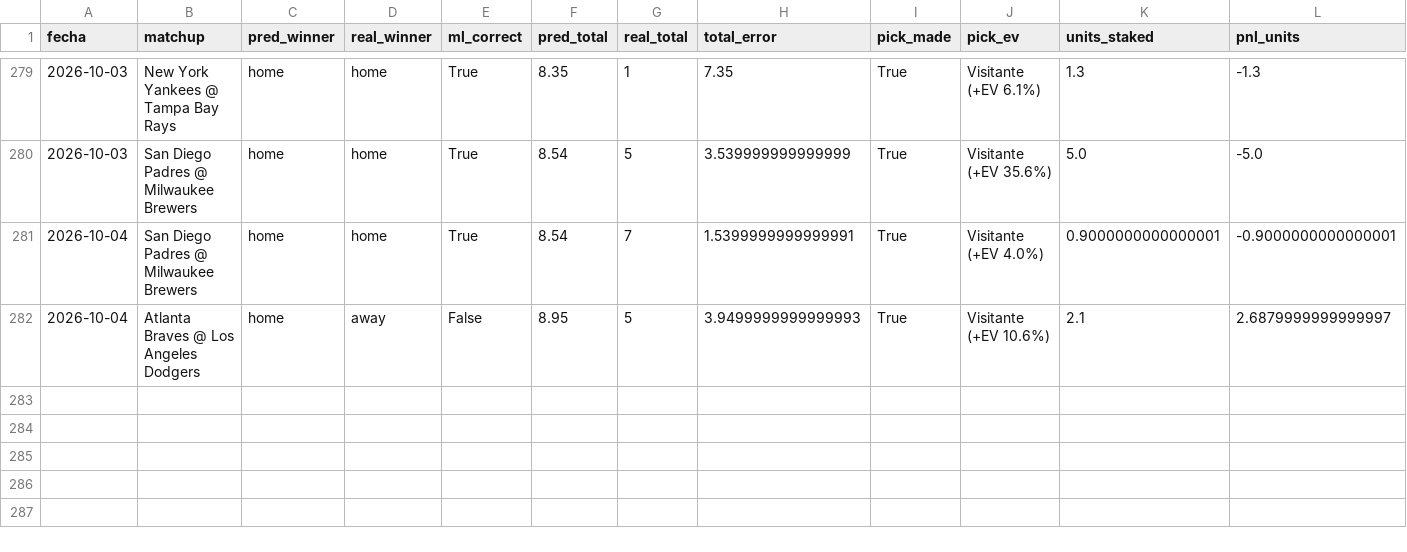
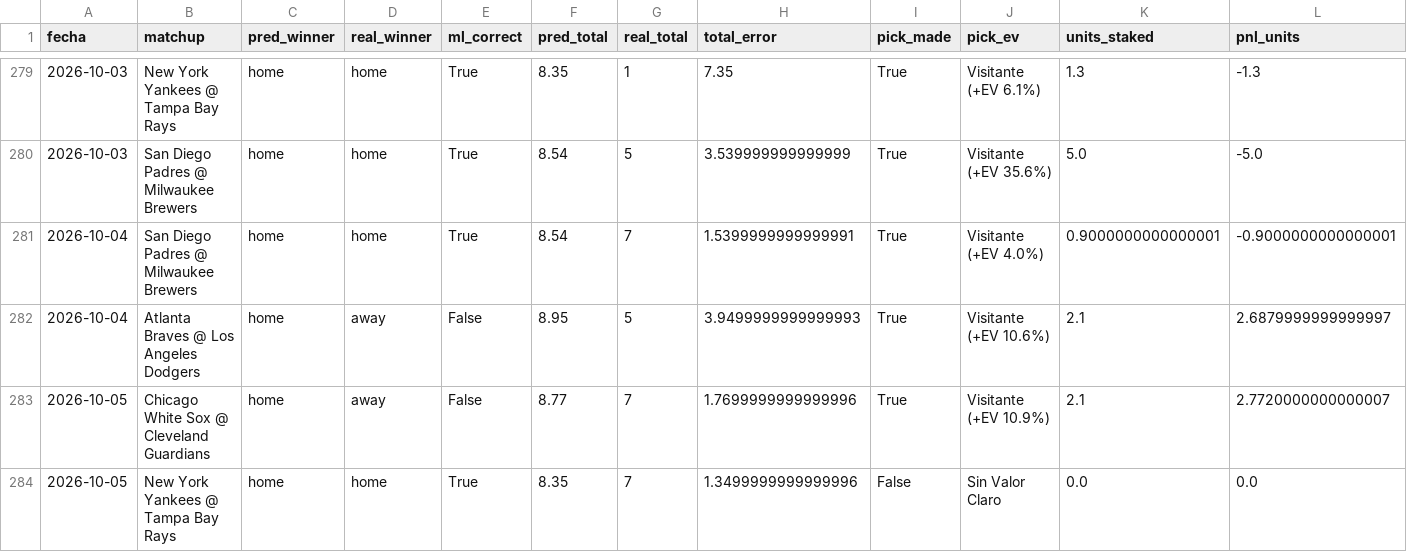
Before and after one commit to josebernardinogonzalez18-lgtm/mlb-proyeccions, a CSV file: output/tracking_results.csv, drawn as a sheet; only a part is shown, gaps mark what is left out; the diff names each change by its address in the sheet, - before the commit and + after, or states it on an @@ line.

```diff
--- a/output/tracking_results.csv
+++ b/output/tracking_results.csv
+row 283: 2026-10-05 | Chicago White Sox @ Cleveland Guardians | home | away | False | 8.77 | 7 | 1.7699999999999996 | True | Visitante (+EV 10.9%) | 2.1 | 2.7720000000000007
+row 284: 2026-10-05 | New York Yankees @ Tampa Bay Rays | home | home | True | 8.35 | 7 | 1.3499999999999996 | False | Sin Valor Claro | 0.0 | 0.0
```
Also changed, not shown: 1 other file.
